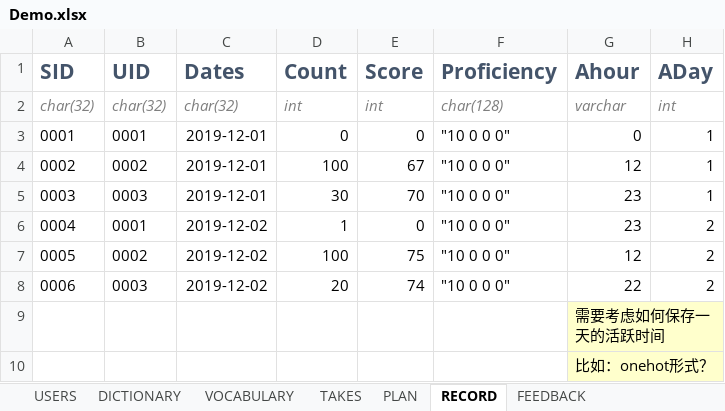
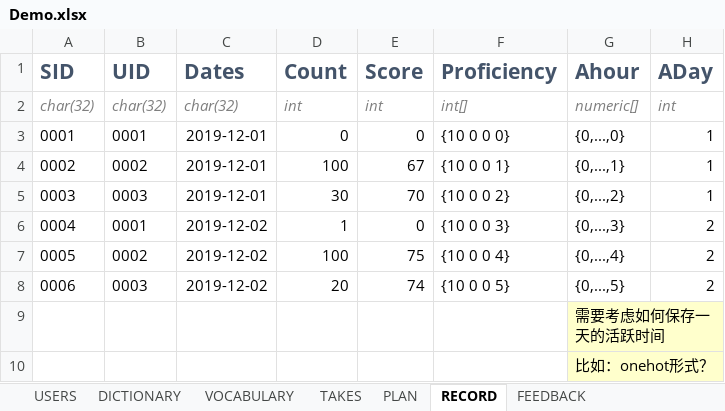
Before and after one commit to future-xy/Xianbei-Words-App, an Excel workbook: Demo.xlsx, sheet RECORD, drawn as a sheet; values as stored, in another font and other column widths than the file's, no borders; the diff names each change by its address in the sheet, - before the commit and + after, or states it on an @@ line.

```diff
--- a/Demo.xlsx (sheet RECORD)
+++ b/Demo.xlsx (sheet RECORD)
-F2 (Proficiency): char(128)
+F2 (Proficiency): int[]
-G2 (Ahour): varchar
+G2 (Ahour): numeric[]
-F3 (Proficiency): "10 0 0 0"
+F3 (Proficiency): {10 0 0 0}
-G3 (Ahour): 0
+G3 (Ahour): {0,...,0}
-F4 (Proficiency): "10 0 0 0"
+F4 (Proficiency): {10 0 0 1}
-G4 (Ahour): 12
+G4 (Ahour): {0,...,1}
-F5 (Proficiency): "10 0 0 0"
+F5 (Proficiency): {10 0 0 2}
-G5 (Ahour): 23
+G5 (Ahour): {0,...,2}
-F6 (Proficiency): "10 0 0 0"
+F6 (Proficiency): {10 0 0 3}
-G6 (Ahour): 23
+G6 (Ahour): {0,...,3}
-F7 (Proficiency): "10 0 0 0"
+F7 (Proficiency): {10 0 0 4}
-G7 (Ahour): 12
+G7 (Ahour): {0,...,4}
-F8 (Proficiency): "10 0 0 0"
+F8 (Proficiency): {10 0 0 5}
-G8 (Ahour): 22
+G8 (Ahour): {0,...,5}
```
Also changed, not shown: 3 other files.
